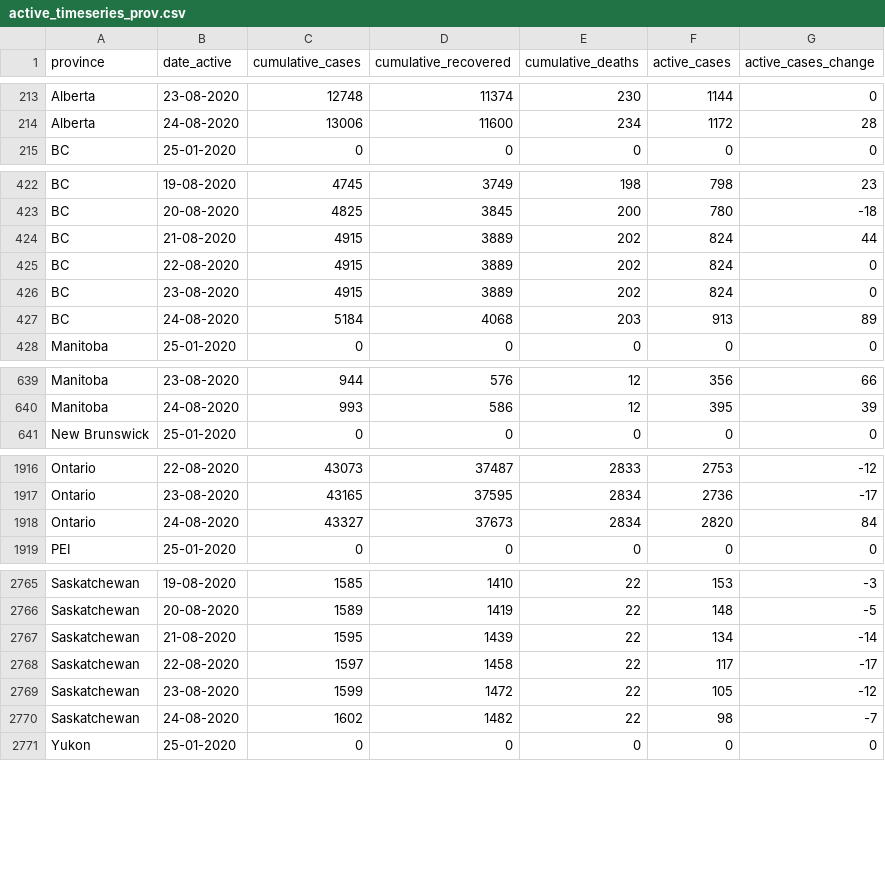
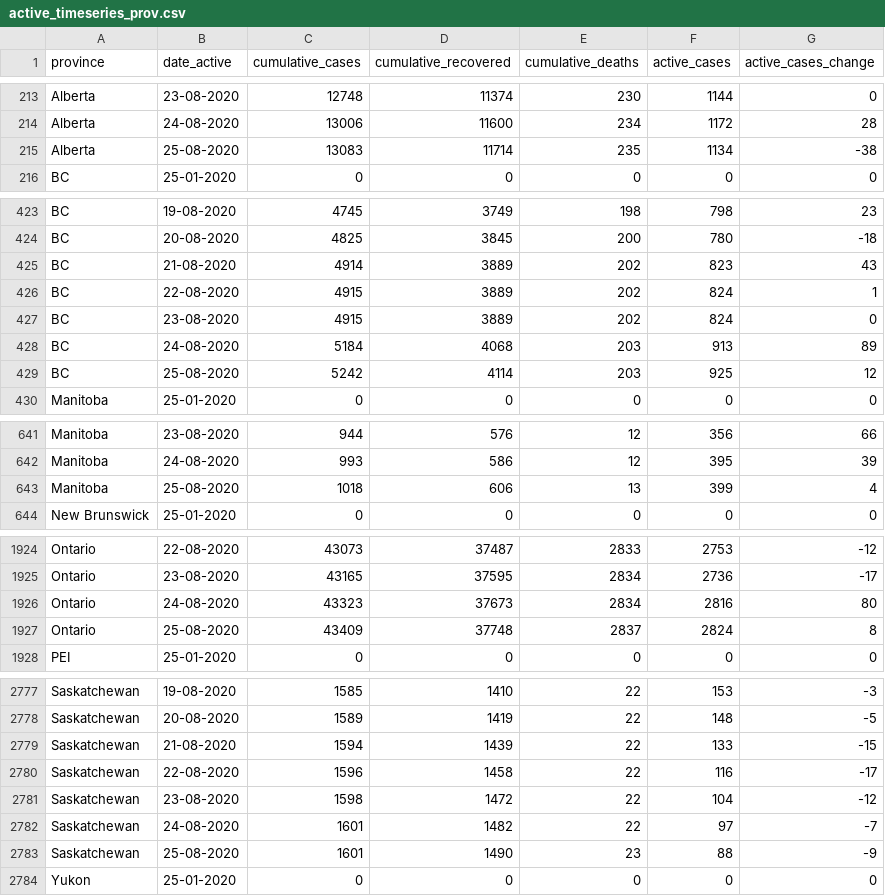
Before and after one commit to ccodwg/Covid19Canada, a CSV file: timeseries_prov/active_timeseries_prov.csv, drawn as a sheet; only a part is shown, gaps mark what is left out; the diff covers the shown part only.

```diff
--- a/timeseries_prov/active_timeseries_prov.csv
+++ b/timeseries_prov/active_timeseries_prov.csv
@@ -214,2 +214,3 @@
 "Alberta","24-08-2020",13006,11600,234,1172,28
+"Alberta","25-08-2020",13083,11714,235,1134,-38
 "BC","25-01-2020",0,0,0,0,0
@@ -423,6 +424,7 @@
 "BC","20-08-2020",4825,3845,200,780,-18
-"BC","21-08-2020",4915,3889,202,824,44
-"BC","22-08-2020",4915,3889,202,824,0
+"BC","21-08-2020",4914,3889,202,823,43
+"BC","22-08-2020",4915,3889,202,824,1
 "BC","23-08-2020",4915,3889,202,824,0
 "BC","24-08-2020",5184,4068,203,913,89
+"BC","25-08-2020",5242,4114,203,925,12
 "Manitoba","25-01-2020",0,0,0,0,0
@@ -640,2 +642,3 @@
 "Manitoba","24-08-2020",993,586,12,395,39
+"Manitoba","25-08-2020",1018,606,13,399,4
 "New Brunswick","25-01-2020",0,0,0,0,0
@@ -1917,3 +1925,4 @@
 "Ontario","23-08-2020",43165,37595,2834,2736,-17
-"Ontario","24-08-2020",43327,37673,2834,2820,84
+"Ontario","24-08-2020",43323,37673,2834,2816,80
+"Ontario","25-08-2020",43409,37748,2837,2824,8
 "PEI","25-01-2020",0,0,0,0,0
@@ -2766,6 +2778,7 @@
 "Saskatchewan","20-08-2020",1589,1419,22,148,-5
-"Saskatchewan","21-08-2020",1595,1439,22,134,-14
-"Saskatchewan","22-08-2020",1597,1458,22,117,-17
-"Saskatchewan","23-08-2020",1599,1472,22,105,-12
-"Saskatchewan","24-08-2020",1602,1482,22,98,-7
+"Saskatchewan","21-08-2020",1594,1439,22,133,-15
+"Saskatchewan","22-08-2020",1596,1458,22,116,-17
+"Saskatchewan","23-08-2020",1598,1472,22,104,-12
+"Saskatchewan","24-08-2020",1601,1482,22,97,-7
+"Saskatchewan","25-08-2020",1601,1490,23,88,-9
 "Yukon","25-01-2020",0,0,0,0,0
```
Also changed, not shown: 9 added rows elsewhere in this file, testing_cumulative.csv, timeseries_hr/cases_timeseries_hr.csv, 13 other files.
